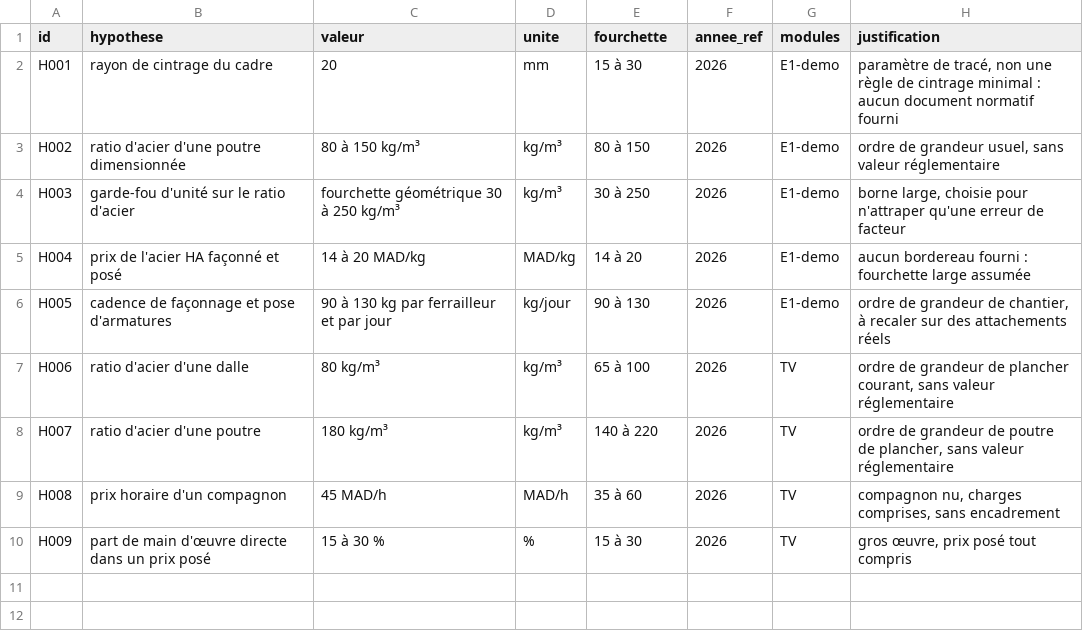
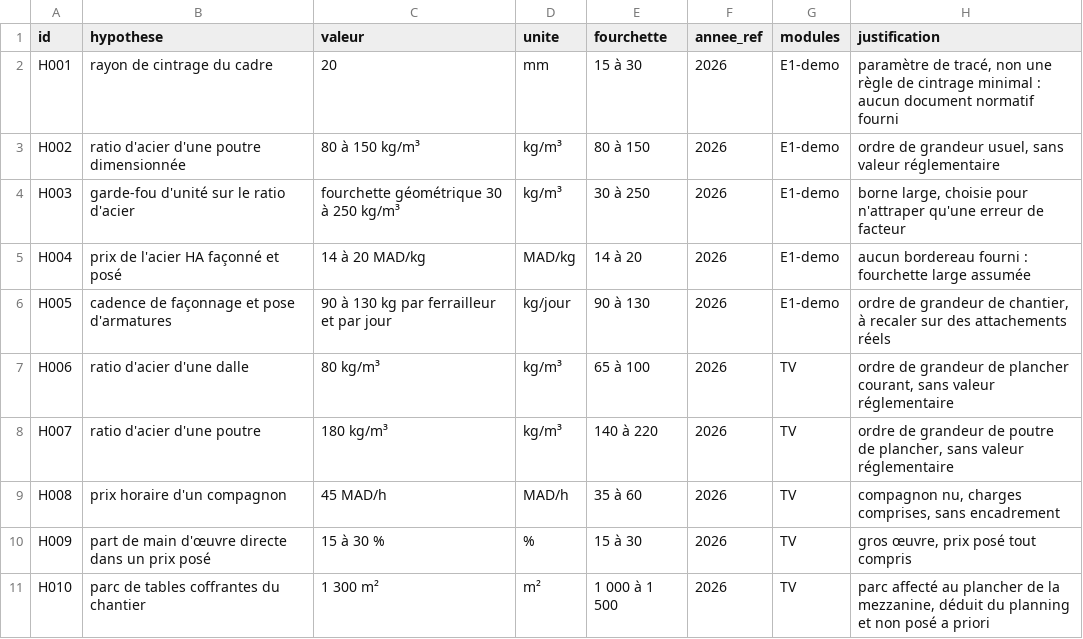
Before and after one commit to hichammakhchan98-commits/mine, a CSV file: data/registre-hypotheses.csv, drawn as a sheet; the diff names each change by its address in the sheet, - before the commit and + after, or states it on an @@ line.

```diff
--- a/data/registre-hypotheses.csv
+++ b/data/registre-hypotheses.csv
+row 11: H010 | parc de tables coffrantes du chantier | 1 300 m² | m² | 1 000 à 1 500 | 2026 | TV | parc affecté au plancher de la mezzanine, déduit du planning et non posé a priori
```
Also changed, not shown: 21 other files.
